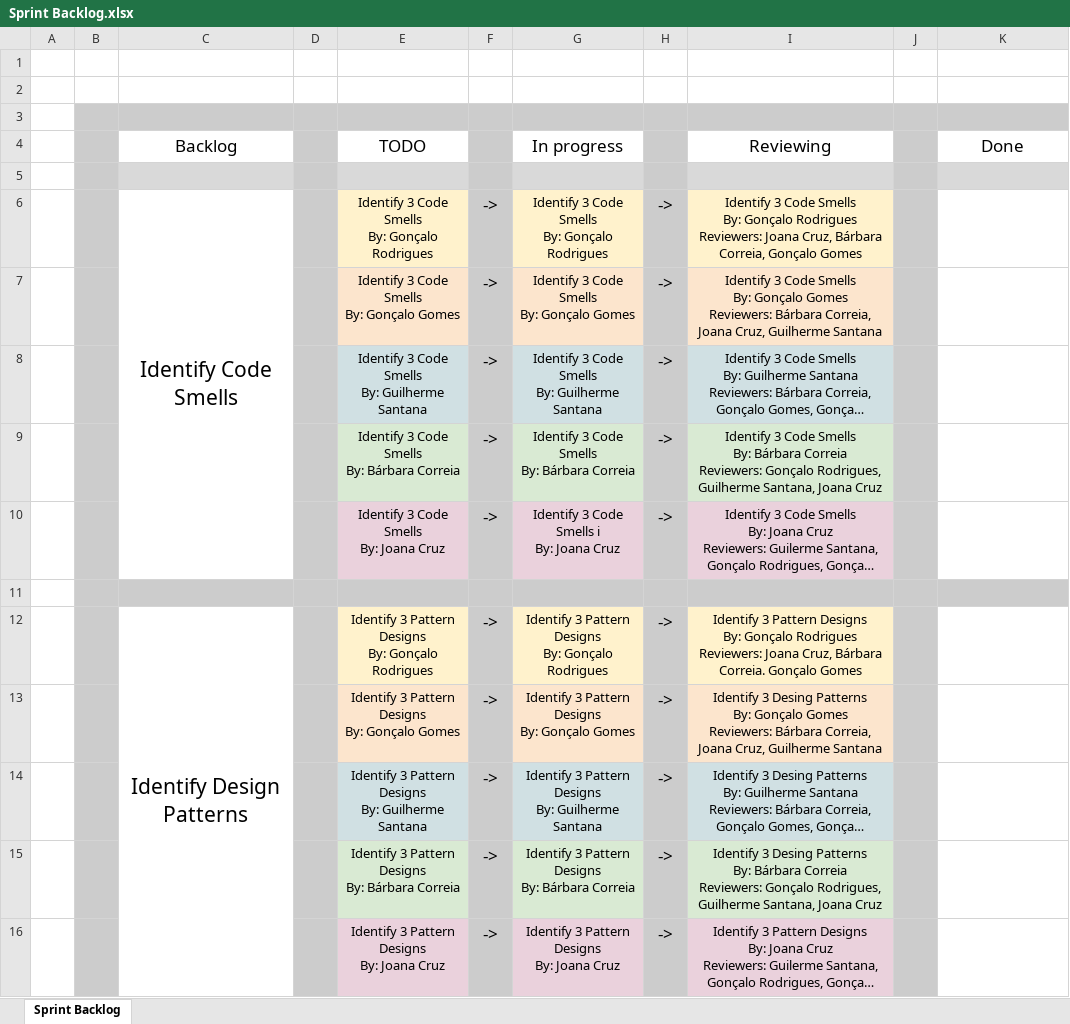
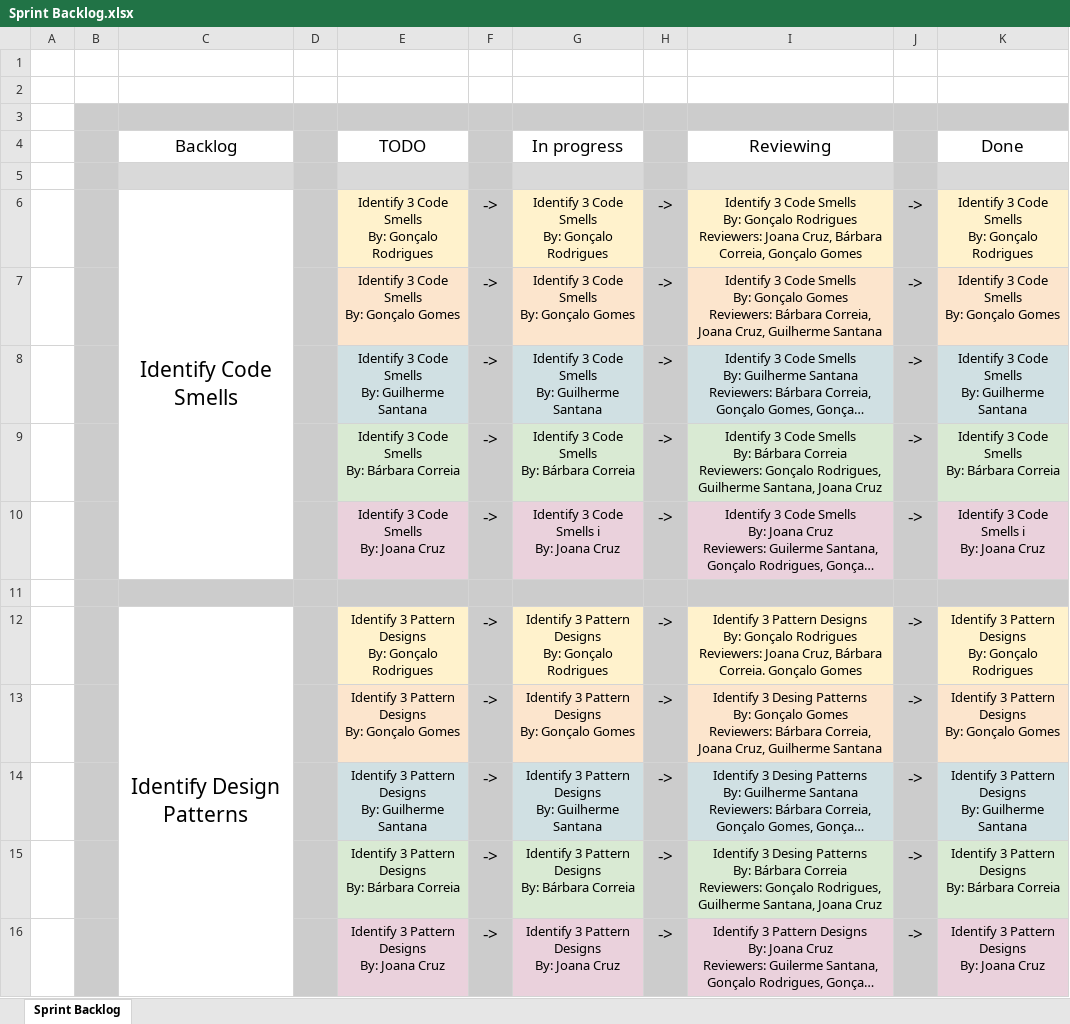
Before and after one commit to barbara-correia/ES_projeto_1, an Excel workbook: project/Phase1/Sprint1/Sprint Backlog.xlsx, sheet Sprint Backlog, drawn as a sheet; long unchanged cells end in …; values as stored, in another font and other column widths than the file's, no borders; charts and pictures not drawn; ↵ is a line break in a cell; the diff names each change by its address in the sheet, - before the commit and + after, or states it on an @@ line.

```diff
--- a/project/Phase1/Sprint1/Sprint Backlog.xlsx (sheet Sprint Backlog)
+++ b/project/Phase1/Sprint1/Sprint Backlog.xlsx (sheet Sprint Backlog)
-J6:J10: (empty)
+J6:J10: ->
-K6 (Done): (empty)
+K6 (Done): Identify 3 Code Smells ↵ By: Gonçalo Rodrigues
-K6 fill: none
+K6 fill: #FFF2CC
-K7 (Done): (empty)
+K7 (Done): Identify 3 Code Smells ↵ By: Gonçalo Gomes
-K7 fill: none
+K7 fill: #FCE5CD
-K8 (Done): (empty)
+K8 (Done): Identify 3 Code Smells ↵ By: Guilherme Santana
-K8 fill: none
+K8 fill: #D0E0E3
-K9 (Done): (empty)
+K9 (Done): Identify 3 Code Smells ↵ By: Bárbara Correia
-K9 fill: none
+K9 fill: #D9EAD3
-K10 (Done): (empty)
+K10 (Done): Identify 3 Code Smells i ↵ By: Joana Cruz
-K10 fill: none
+K10 fill: #EAD1DC
-J12:J16: (empty)
+J12:J16: ->
-K12 (Done): (empty)
+K12 (Done): Identify 3 Pattern Designs ↵ By: Gonçalo Rodrigues
-K12 fill: none
+K12 fill: #FFF2CC
-K13 (Done): (empty)
+K13 (Done): Identify 3 Pattern Designs ↵ By: Gonçalo Gomes
-K13 fill: none
+K13 fill: #FCE5CD
-K14 (Done): (empty)
+K14 (Done): Identify 3 Pattern Designs ↵ By: Guilherme Santana
-K14 fill: none
+K14 fill: #D0E0E3
-K15 (Done): (empty)
+K15 (Done): Identify 3 Pattern Designs ↵ By: Bárbara Correia
-K15 fill: none
+K15 fill: #D9EAD3
-K16 (Done): (empty)
+K16 (Done): Identify 3 Pattern Designs ↵ By: Joana Cruz
-K16 fill: none
+K16 fill: #EAD1DC
```
Also changed, not shown: project/Phase1/Sprint1/Burndown Chart.xlsx.
